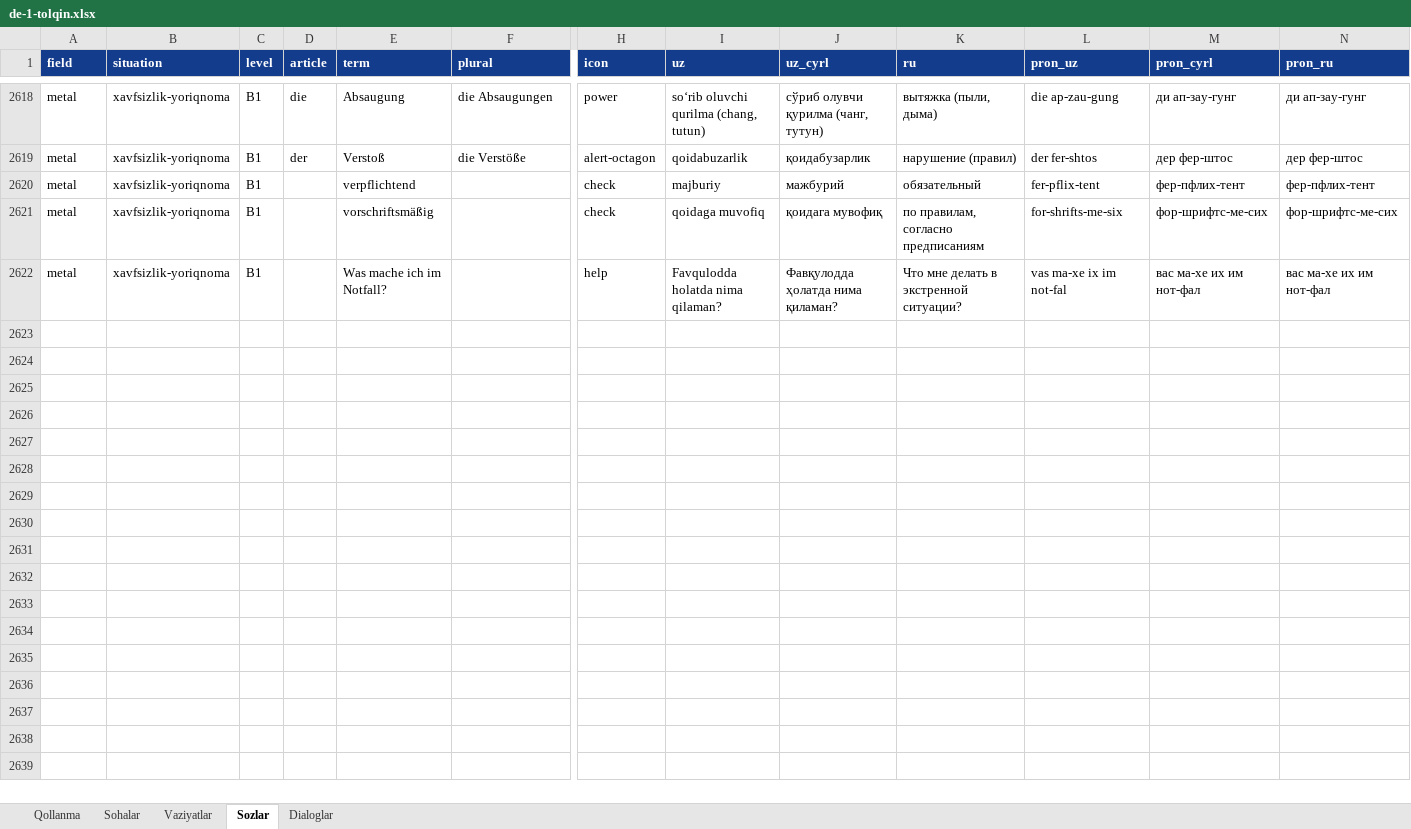
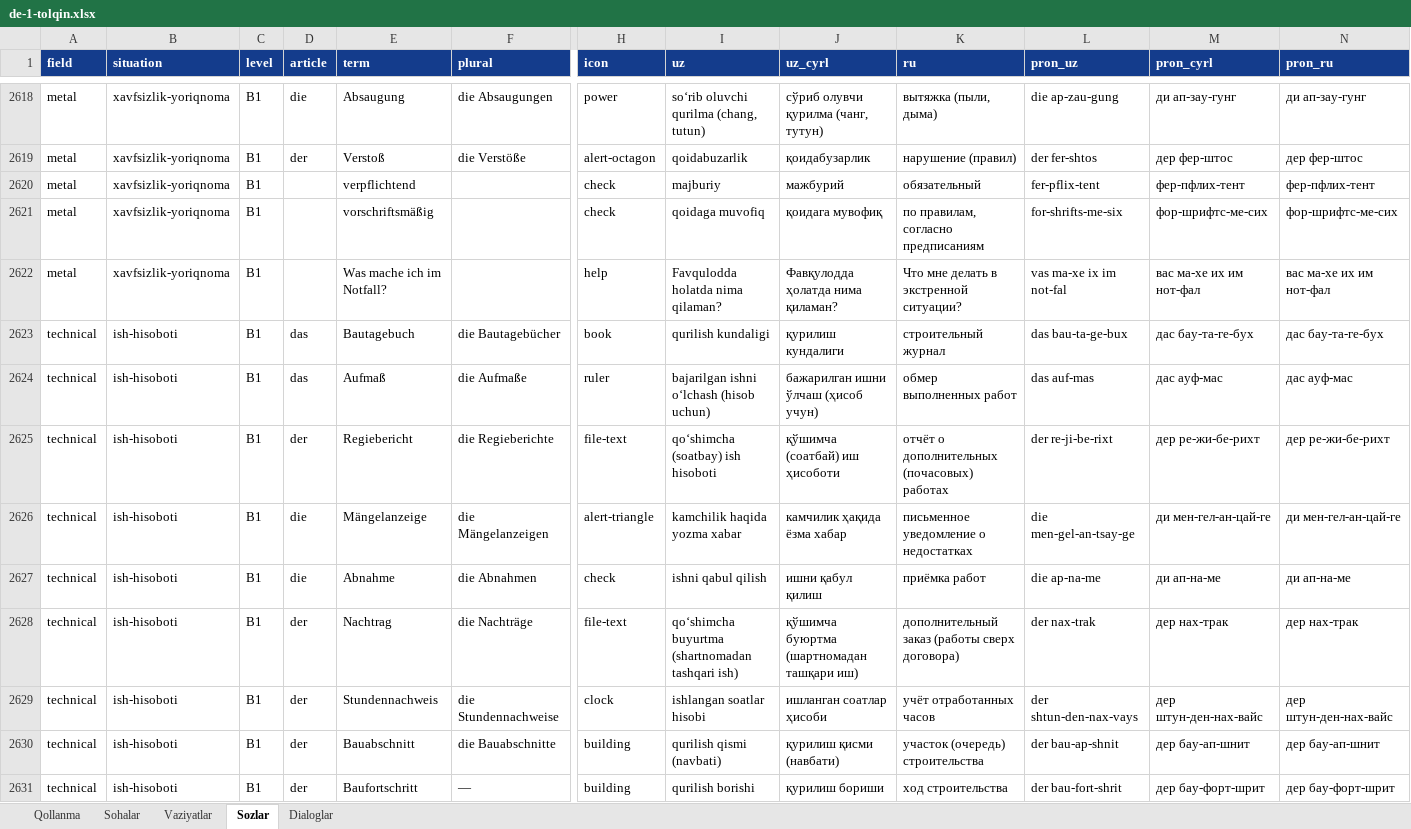
Before and after one commit to Jahon-gir/Qaldirgoch, an Excel workbook: docs/content/de-1-tolqin.xlsx, sheet Sozlar, drawn as a sheet; only a part is shown, gaps mark what is left out; values as stored, in another font and other column widths than the file's, no borders; rows hold the shown columns only; the diff covers the shown part only; the diff names each change by its address in the sheet, - before the commit and + after, or states it on an @@ line.

```diff
--- a/docs/content/de-1-tolqin.xlsx (sheet Sozlar)
+++ b/docs/content/de-1-tolqin.xlsx (sheet Sozlar)
+row 2623: technical | ish-hisoboti | B1 | das | Bautagebuch | die Bautagebücher | book | qurilish kundaligi | қурилиш кундалиги | строительный журнал | das bau-ta-ge-bux | дас бау-та-ге-бух | дас бау-та-ге-бух
+row 2624: technical | ish-hisoboti | B1 | das | Aufmaß | die Aufmaße | ruler | bajarilgan ishni oʻlchash (hisob uchun) | бажарилган ишни ўлчаш (ҳисоб учун) | обмер выполненных работ | das auf-mas | дас ауф-мас | дас ауф-мас
+row 2625: technical | ish-hisoboti | B1 | der | Regiebericht | die Regieberichte | file-text | qoʻshimcha (soatbay) ish hisoboti | қўшимча (соатбай) иш ҳисоботи | отчёт о дополнительных (почасовых) работах | der re-ji-be-rixt | дер ре-жи-бе-рихт | дер ре-жи-бе-рихт
+row 2626: technical | ish-hisoboti | B1 | die | Mängelanzeige | die Mängelanzeigen | alert-triangle | kamchilik haqida yozma xabar | камчилик ҳақида ёзма хабар | письменное уведомление о недостатках | die men-gel-an-tsay-ge | ди мен-гел-ан-цай-ге | ди мен-гел-ан-цай-ге
+row 2627: technical | ish-hisoboti | B1 | die | Abnahme | die Abnahmen | check | ishni qabul qilish | ишни қабул қилиш | приёмка работ | die ap-na-me | ди ап-на-ме | ди ап-на-ме
+row 2628: technical | ish-hisoboti | B1 | der | Nachtrag | die Nachträge | file-text | qoʻshimcha buyurtma (shartnomadan tashqari ish) | қўшимча буюртма (шартномадан ташқари иш) | дополнительный заказ (работы сверх договора) | der nax-trak | дер нах-трак | дер нах-трак
+row 2629: technical | ish-hisoboti | B1 | der | Stundennachweis | die Stundennachweise | clock | ishlangan soatlar hisobi | ишланган соатлар ҳисоби | учёт отработанных часов | der shtun-den-nax-vays | дер штун-ден-нах-вайс | дер штун-ден-нах-вайс
+row 2630: technical | ish-hisoboti | B1 | der | Bauabschnitt | die Bauabschnitte | building | qurilish qismi (navbati) | қурилиш қисми (навбати) | участок (очередь) строительства | der bau-ap-shnit | дер бау-ап-шнит | дер бау-ап-шнит
+row 2631: technical | ish-hisoboti | B1 | der | Baufortschritt | — | building | qurilish borishi | қурилиш бориши | ход строительства | der bau-fort-shrit | дер бау-форт-шрит | дер бау-форт-шрит
```
Also changed, not shown: 11 added rows elsewhere in this sheet, sheet Dialoglar, sheet Vaziyatlar, 5 other files.
